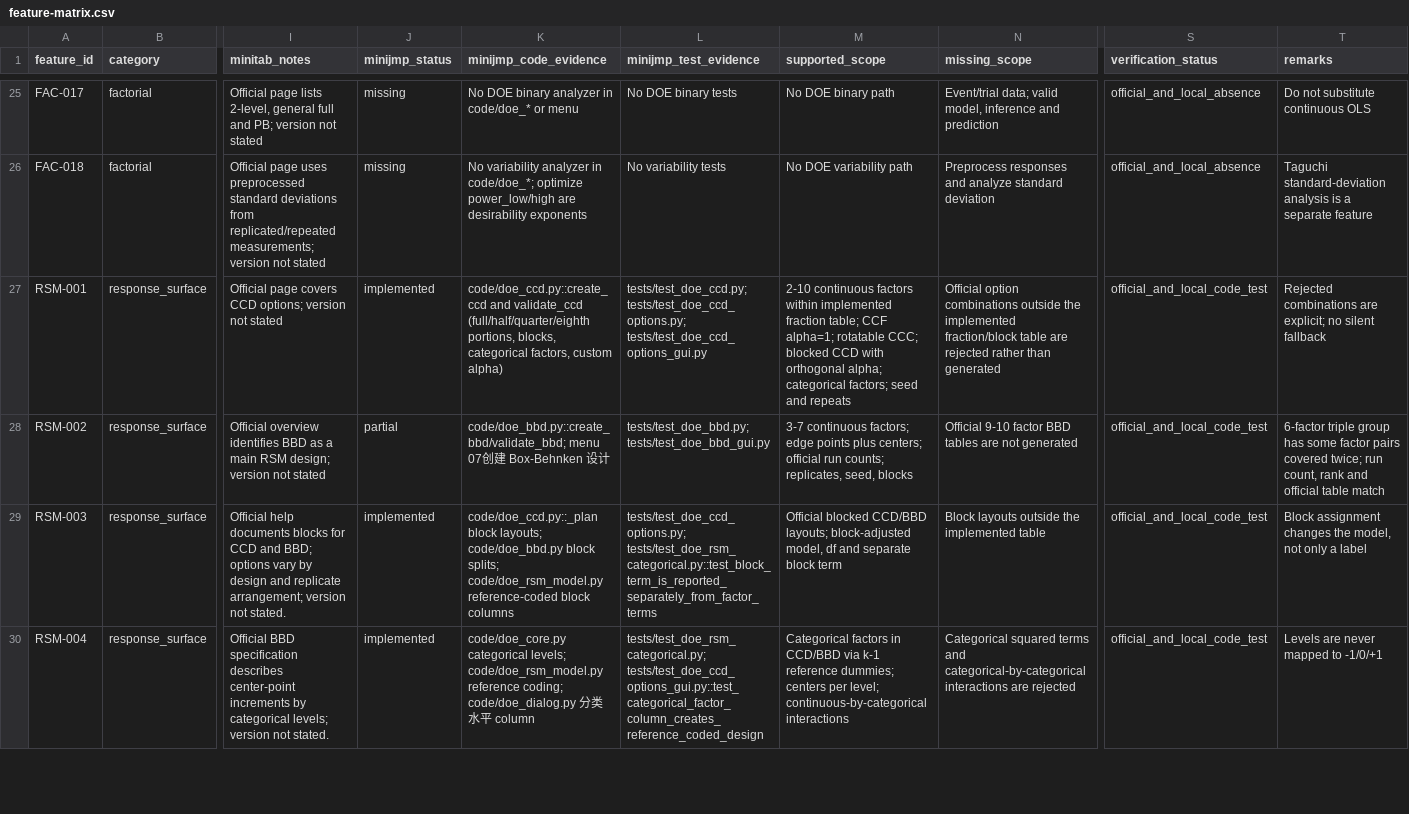
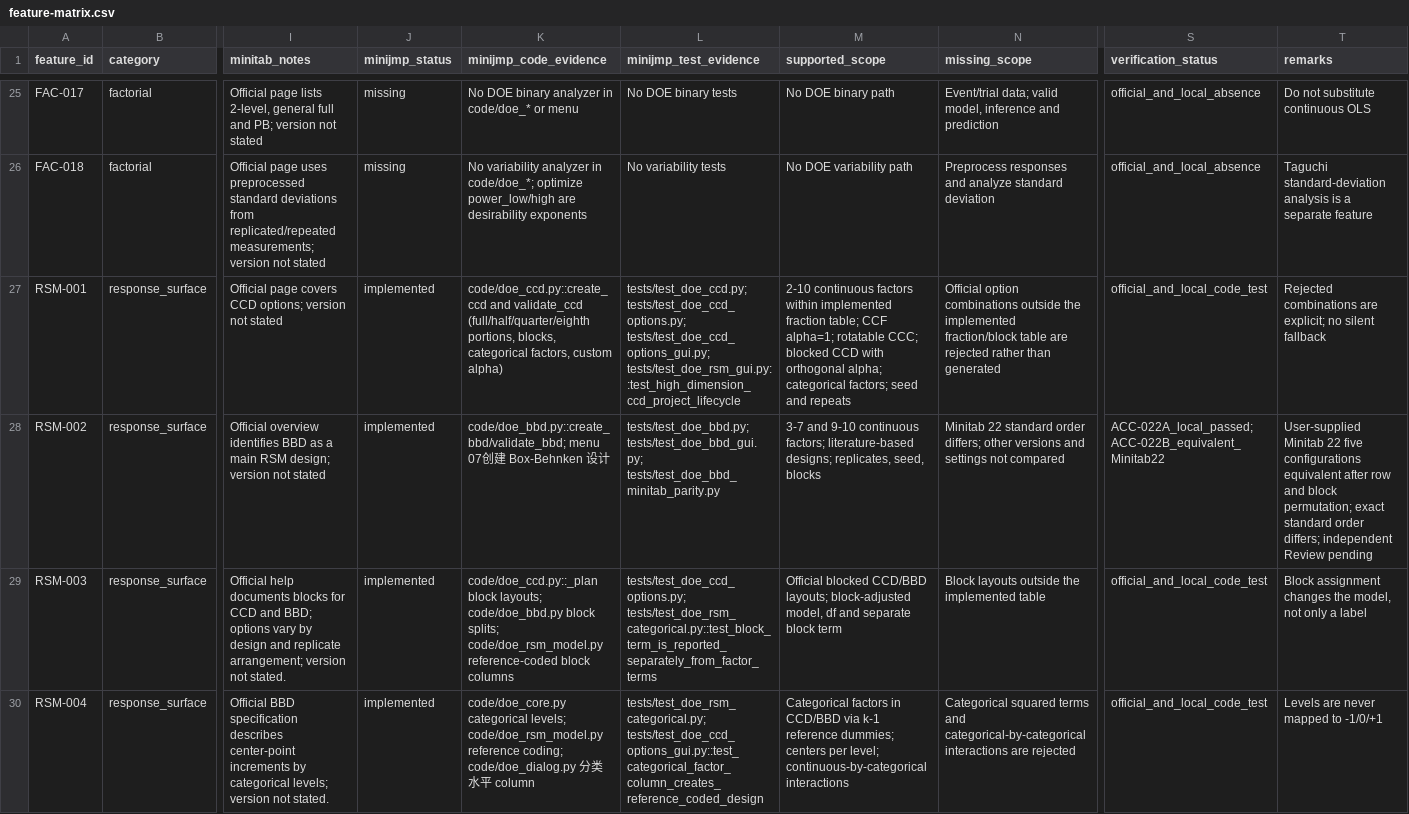
Before and after one commit to summeredge/Minijmp, a CSV file: docs/doe-minitab/feature-matrix.csv, drawn as a sheet; only a part is shown, gaps mark what is left out; the diff names each change by its address in the sheet, - before the commit and + after, or states it on an @@ line.

```diff
--- a/docs/doe-minitab/feature-matrix.csv
+++ b/docs/doe-minitab/feature-matrix.csv
-L27 (minijmp_test_evidence): tests/test_doe_ccd.py; tests/test_doe_ccd_options.py; tests/test_doe_ccd_options_gui.py
+L27 (minijmp_test_evidence): tests/test_doe_ccd.py; tests/test_doe_ccd_options.py; tests/test_doe_ccd_options_gui.py; tests/test_doe_rsm_gui.py::test_high_dimension_ccd_project_lifecycle
-J28 (minijmp_status): partial
+J28 (minijmp_status): implemented
-L28 (minijmp_test_evidence): tests/test_doe_bbd.py; tests/test_doe_bbd_gui.py
+L28 (minijmp_test_evidence): tests/test_doe_bbd.py; tests/test_doe_bbd_gui.py; tests/test_doe_bbd_minitab_parity.py
-M28 (supported_scope): 3-7 continuous factors; edge points plus centers; official run counts; replicates, seed,…
+M28 (supported_scope): 3-7 and 9-10 continuous factors; literature-based designs; replicates, seed,…
-N28 (missing_scope): Official 9-10 factor BBD tables are not generated
+N28 (missing_scope): Minitab 22 standard order differs; other versions and settings not compared
-S28 (verification_status): official_and_local_code_test
+S28 (verification_status): ACC-022A_local_passed; ACC-022B_equivalent_Minitab22
-T28 (remarks): 6-factor triple group has some factor pairs covered twice; run count, rank and official table match
+T28 (remarks): User-supplied Minitab 22 five configurations equivalent after row and block permutation; exact standard order differs; independent Review pending
```
Also changed, not shown: 29 other files.
